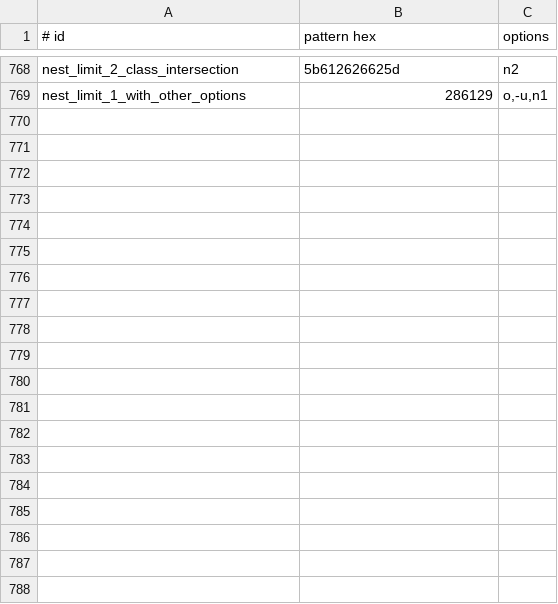
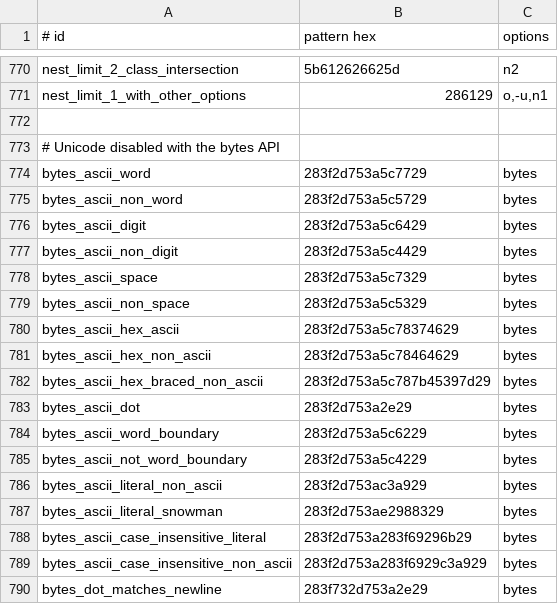
Before and after one commit to airlift/regulator, a TSV file: tools/rust-regex-golden/syntax-cases.tsv, drawn as a sheet; only a part is shown, gaps mark what is left out; the diff covers the shown part only.

Commit message:
Support the Rust crate's bytes API
Rust patterns compiled only as the crate's regex::Regex, which searches
UTF-8 text. A pattern written for regex::bytes::Regex, such as the rebar
workloads that turn Unicode mode off, failed to compile wherever it
could match part of a character, and text that is not UTF-8 had no
specified result.

A byte-mode option now compiles the pattern as the bytes API: without
Unicode mode the dot, classes, and \xNN escapes match single bytes,
Unicode-mode constructs still match only UTF-8, and an empty match may
split a character. Unicode \b and \B now decode each side as the crate
does, with unchanged results on valid UTF-8. Goldens from the pinned
crate, including its own bytes suite, cover the new mode.

```diff
--- a/tools/rust-regex-golden/syntax-cases.tsv
+++ b/tools/rust-regex-golden/syntax-cases.tsv
@@ -769 +771,20 @@ nest_limit_2_class_intersection	5b612626625d	n2
 nest_limit_1_with_other_options	286129	o,-u,n1
+
+# Unicode disabled with the bytes API
+bytes_ascii_word	283f2d753a5c7729	bytes
+bytes_ascii_non_word	283f2d753a5c5729	bytes
+bytes_ascii_digit	283f2d753a5c6429	bytes
+bytes_ascii_non_digit	283f2d753a5c4429	bytes
+bytes_ascii_space	283f2d753a5c7329	bytes
+bytes_ascii_non_space	283f2d753a5c5329	bytes
+bytes_ascii_hex_ascii	283f2d753a5c78374629	bytes
+bytes_ascii_hex_non_ascii	283f2d753a5c78464629	bytes
+bytes_ascii_hex_braced_non_ascii	283f2d753a5c787b45397d29	bytes
+bytes_ascii_dot	283f2d753a2e29	bytes
+bytes_ascii_word_boundary	283f2d753a5c6229	bytes
+bytes_ascii_not_word_boundary	283f2d753a5c4229	bytes
+bytes_ascii_literal_non_ascii	283f2d753ac3a929	bytes
+bytes_ascii_literal_snowman	283f2d753ae2988329	bytes
+bytes_ascii_case_insensitive_literal	283f2d753a283f69296b29	bytes
+bytes_ascii_case_insensitive_non_ascii	283f2d753a283f6929c3a929	bytes
+bytes_dot_matches_newline	283f732d753a2e29	bytes
```
Also changed, not shown: 25 added rows elsewhere in this file, 27 other files.
